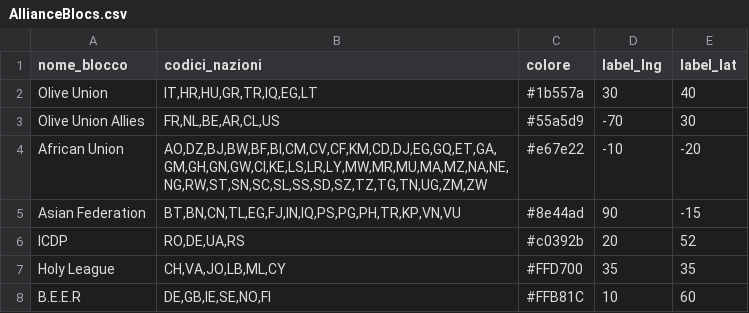
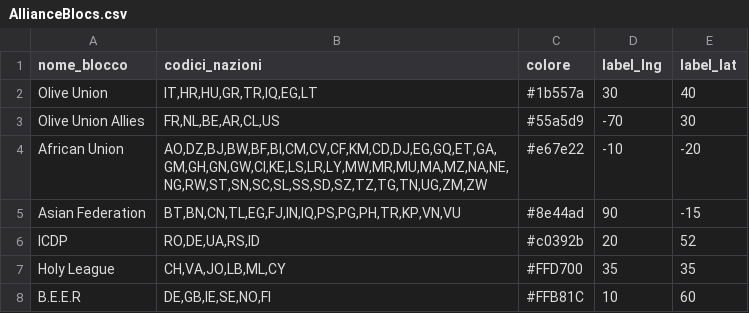
Before and after one commit to francescoparadiso/warera-tactical-diplomacy-os, a CSV file: AllianceBlocs.csv, drawn as a sheet.

Commit message:
Update AllianceBlocs.csv
added indonesia to icdp bloc

```diff
--- a/AllianceBlocs.csv
+++ b/AllianceBlocs.csv
@@ -5,3 +5,3 @@ African Union,"AO,DZ,BJ,BW,BF,BI,CM,CV,CF,KM,CD,DJ,EG,GQ,ET,GA,GM,GH,GN,GW,CI,KE
 Asian Federation,"BT,BN,CN,TL,EG,FJ,IN,IQ,PS,PG,PH,TR,KP,VN,VU",#8e44ad,90,-15
-ICDP,"RO,DE,UA,RS",#c0392b,20,52
+ICDP,"RO,DE,UA,RS,ID",#c0392b,20,52
 Holy League,"CH,VA,JO,LB,ML,CY",#FFD700,35,35
```
